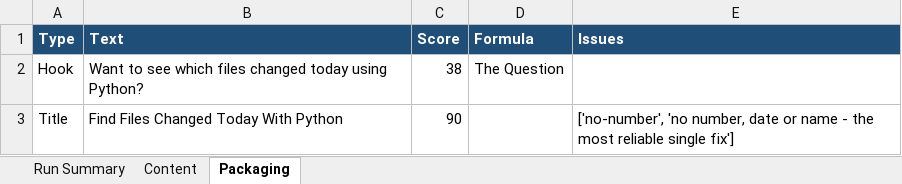
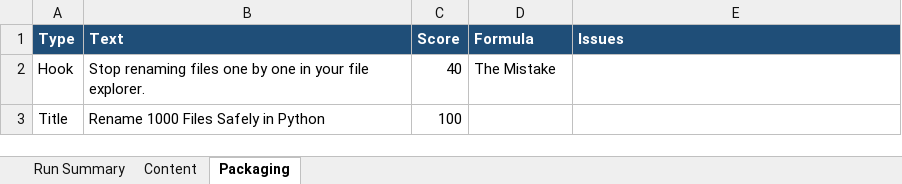
Before and after one commit to amalraj020-a11y/automated-YT-operations, an Excel workbook: reports/latest/amala-operations.xlsx, sheet Packaging, drawn as a sheet; values as stored, in another font and other column widths than the file's, no borders; the diff names each change by its address in the sheet, - before the commit and + after, or states it on an @@ line.

```diff
--- a/reports/latest/amala-operations.xlsx (sheet Packaging)
+++ b/reports/latest/amala-operations.xlsx (sheet Packaging)
-B2 (Text): Want to see which files changed today using Python?
+B2 (Text): Stop renaming files one by one in your file explorer.
-C2 (Score): 38
+C2 (Score): 40
-D2 (Formula): The Question
+D2 (Formula): The Mistake
-B3 (Text): Find Files Changed Today With Python
+B3 (Text): Rename 1000 Files Safely in Python
-C3 (Score): 90
+C3 (Score): 100
-E3 (Issues): ['no-number', 'no number, date or name - the most reliable single fix']
+E3 (Issues): (empty)
```
Also changed, not shown: sheet Run Summary, sheet Content.
